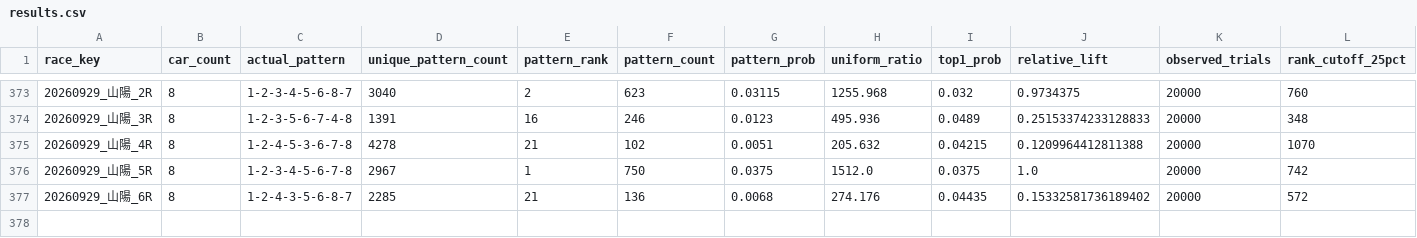
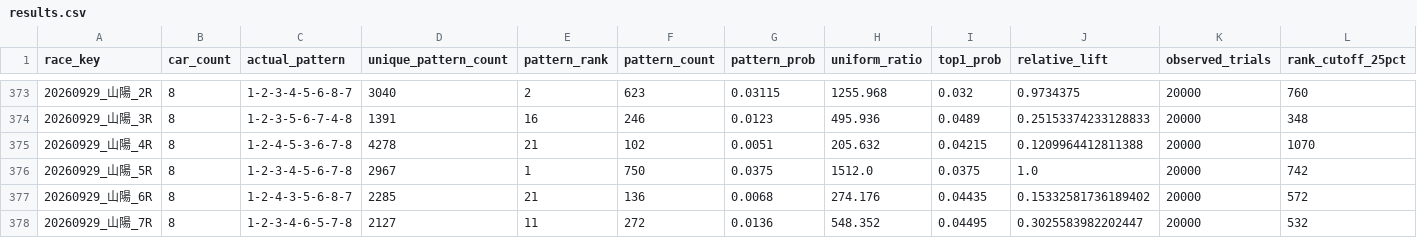
Before and after one commit to memememe0110/AutoRaceAI, a CSV file: validation/ver330a_lap1/lap1_v331_p1/results.csv, drawn as a sheet; only a part is shown, gaps mark what is left out; rows hold the shown columns only; the diff names each change by its address in the sheet, - before the commit and + after, or states it on an @@ line.

```diff
--- a/validation/ver330a_lap1/lap1_v331_p1/results.csv
+++ b/validation/ver330a_lap1/lap1_v331_p1/results.csv
+row 378: 20260929_山陽_7R | 8 | 1-2-3-4-6-5-7-8 | 2127 | 11 | 272 | 0.0136 | 548.352 | 0.04495 | 0.3025583982202447 | 20000 | 532
```
Also changed, not shown: 1 other file.
